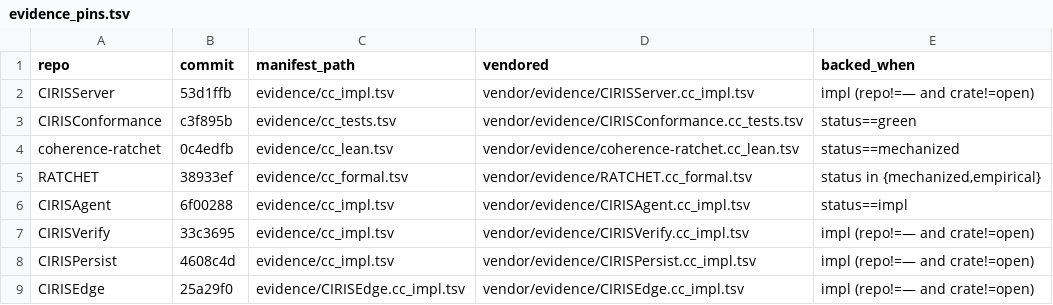
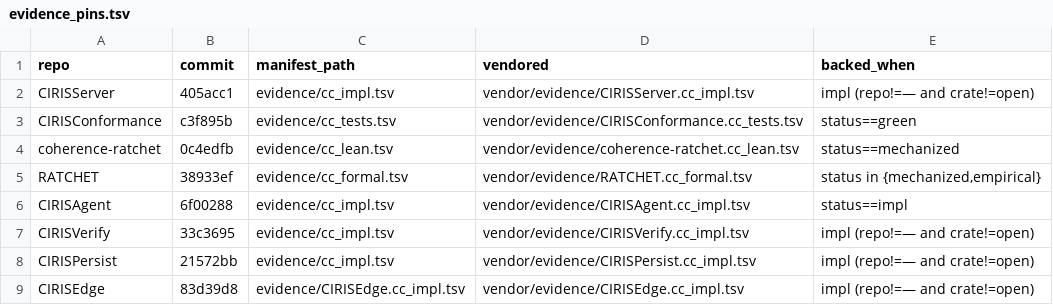
Before and after one commit to CIRISAI/CIRISConstitution, a TSV file: constitution/evidence_pins.tsv, drawn as a sheet.

```diff
--- a/constitution/evidence_pins.tsv
+++ b/constitution/evidence_pins.tsv
@@ -1,3 +1,3 @@
 repo	commit	manifest_path	vendored	backed_when
-CIRISServer	53d1ffb	evidence/cc_impl.tsv	vendor/evidence/CIRISServer.cc_impl.tsv	impl (repo!=— and crate!=open)
+CIRISServer	405acc1	evidence/cc_impl.tsv	vendor/evidence/CIRISServer.cc_impl.tsv	impl (repo!=— and crate!=open)
 CIRISConformance	c3f895b	evidence/cc_tests.tsv	vendor/evidence/CIRISConformance.cc_tests.tsv	status==green
@@ -7,3 +7,3 @@ CIRISAgent	6f00288	evidence/cc_impl.tsv	vendor/evidence/CIRISAgent.cc_impl.tsv	s
 CIRISVerify	33c3695	evidence/cc_impl.tsv	vendor/evidence/CIRISVerify.cc_impl.tsv	impl (repo!=— and crate!=open)
-CIRISPersist	4608c4d	evidence/cc_impl.tsv	vendor/evidence/CIRISPersist.cc_impl.tsv	impl (repo!=— and crate!=open)
-CIRISEdge	25a29f0	evidence/CIRISEdge.cc_impl.tsv	vendor/evidence/CIRISEdge.cc_impl.tsv	impl (repo!=— and crate!=open)
+CIRISPersist	21572bb	evidence/cc_impl.tsv	vendor/evidence/CIRISPersist.cc_impl.tsv	impl (repo!=— and crate!=open)
+CIRISEdge	83d39d8	evidence/CIRISEdge.cc_impl.tsv	vendor/evidence/CIRISEdge.cc_impl.tsv	impl (repo!=— and crate!=open)
```
Also changed, not shown: 10 other files.
